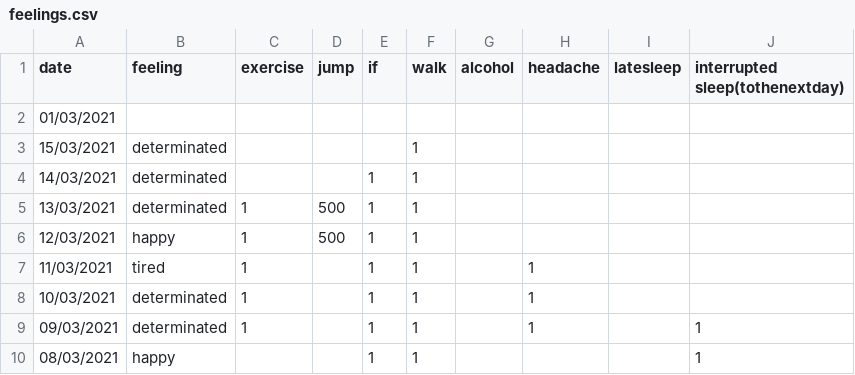
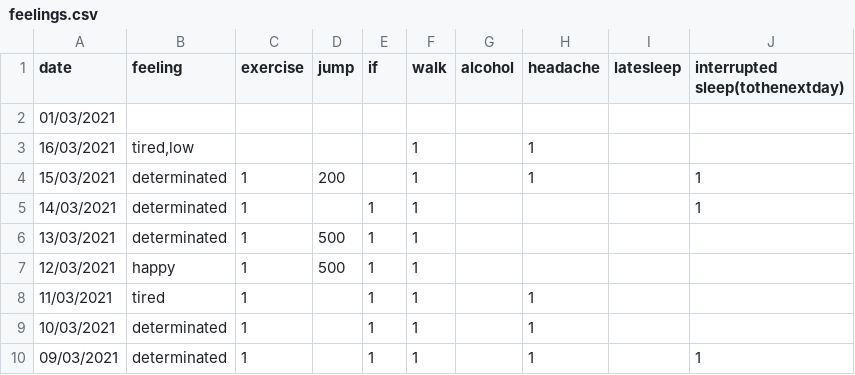
Before and after one commit to Amarilda/KPI, a CSV file: feelings.csv, drawn as a sheet; only a part is shown; the shorter side is filled out with more unchanged rows.

Commit message:
Update feelings.csv

```diff
--- a/feelings.csv
+++ b/feelings.csv
@@ -2,4 +2,5 @@ date,feeling,exercise,jump,if,walk,alcohol,headache,latesleep,interrupted sleep(
 01/03/2021,,,,,,,,,
-15/03/2021,determinated,,,,1,,,,
-14/03/2021,determinated,,,1,1,,,,
+16/03/2021,"tired,low",,,,1,,1,,
+15/03/2021,determinated,1,200,,1,,1,,1
+14/03/2021,determinated,1,,1,1,,,,1
 13/03/2021,determinated,1,500,1,1,,,,
```
